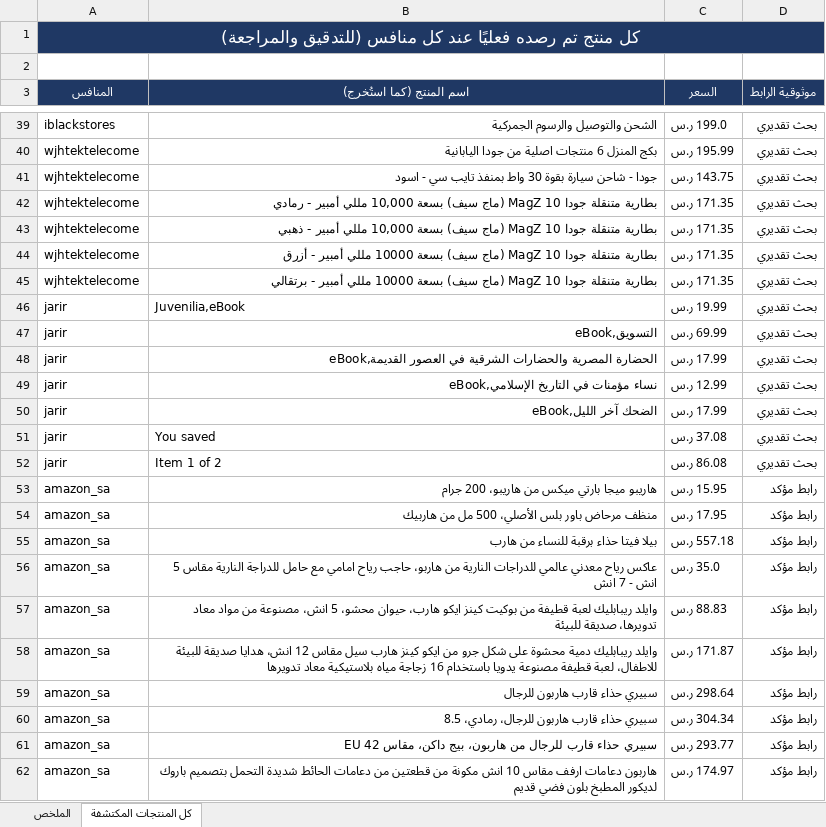
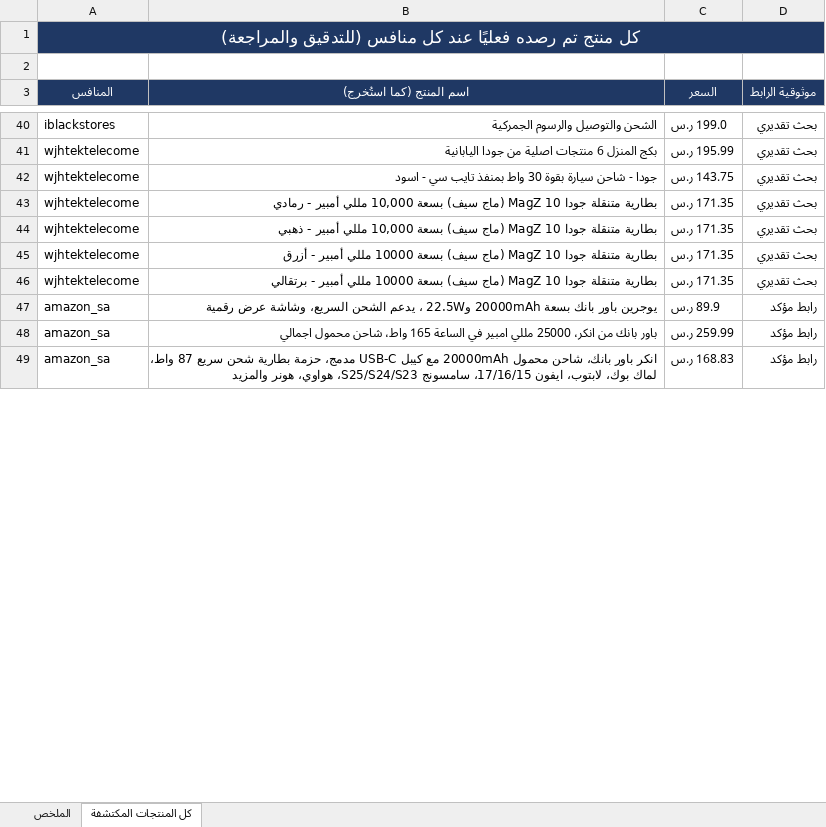
Before and after one commit to wael1997/techtime-market-data, an Excel workbook: data/تقرير_المنافسين.xlsx, sheet كل المنتجات المكتشفة, drawn as a sheet; only a part is shown, gaps mark what is left out; values as stored, in another font and other column widths than the file's, no borders; removed rows and columns are numbered as before the commit, all else as after; the diff covers the shown part only; the diff names each change by its address in the sheet, - before the commit and + after, or states it on an @@ line.

```diff
--- a/data/تقرير_المنافسين.xlsx (sheet كل المنتجات المكتشفة)
+++ b/data/تقرير_المنافسين.xlsx (sheet كل المنتجات المكتشفة)
-row 46: jarir | Juvenilia,eBook | 19.99 ر.س | بحث تقديري
-row 47: jarir | التسويق,eBook | 69.99 ر.س | بحث تقديري
-row 48: jarir | الحضارة المصرية والحضارات الشرقية في العصور القديمة,eBook | 17.99 ر.س | بحث تقديري
-row 49: jarir | نساء مؤمنات في التاريخ الإسلامي,eBook | 12.99 ر.س | بحث تقديري
-row 50: jarir | الضحك آخر الليل,eBook | 17.99 ر.س | بحث تقديري
-row 51: jarir | You saved | 37.08 ر.س | بحث تقديري
-row 52: jarir | Item 1 of 2 | 86.08 ر.س | بحث تقديري
-B47 (اسم المنتج (كما استُخرج)): هاريبو ميجا بارتي ميكس من هاريبو، 200 جرام
+B47 (اسم المنتج (كما استُخرج)): يوجرين باور بانك بسعة 20000mAh و22.5W ، يدعم الشحن السريع، وشاشة عرض رقمية
-C47 (السعر): 15.95 ر.س
+C47 (السعر): 89.9 ر.س
-B48 (اسم المنتج (كما استُخرج)): منظف مرحاض باور بلس الأصلي، 500 مل من هاربيك
+B48 (اسم المنتج (كما استُخرج)): باور بانك من انكر، 25000 مللي امبير في الساعة 165 واط، شاحن محمول اجمالي
-C48 (السعر): 17.95 ر.س
+C48 (السعر): 259.99 ر.س
-row 55: amazon_sa | بيلا فيتا حذاء برقبة للنساء من هارب | 557.18 ر.س | رابط مؤكد
-row 56: amazon_sa | عاكس رياح معدني عالمي للدراجات النارية من هاربو، حاجب رياح امامي مع حامل للدراجة النارية مقاس 5 انش - 7 انش | 35.0 ر.س | رابط مؤكد
-B49 (اسم المنتج (كما استُخرج)): وايلد ريبابليك لعبة قطيفة من بوكيت كينز ايكو هارب، حيوان محشو، 5 انش، مصنوعة من مواد معاد تدويرها، صديقة للبيئة
+B49 (اسم المنتج (كما استُخرج)): انكر باور بانك، شاحن محمول 20000mAh مع كيبل USB-C مدمج، حزمة بطارية شحن سريع 87 واط، لماك بوك، لابتوب، ايفون 17/16/15، سامسونج S25/S24/S23، هواوي، هونر والمزيد
-C49 (السعر): 88.83 ر.س
+C49 (السعر): 168.83 ر.س
-row 58: amazon_sa | وايلد ريبابليك دمية محشوة على شكل جرو من ايكو كينز هارب سيل مقاس 12 انش، هدايا صديقة للبيئة للاطفال، لعبة قطيفة مصنوعة يدويا باستخدام 16 زجاجة مياه بلاستيكية معاد تدويرها | 171.87 ر.س | رابط مؤكد
-row 59: amazon_sa | سبيري حذاء قارب هاربون للرجال | 298.64 ر.س | رابط مؤكد
-row 60: amazon_sa | سبيري حذاء قارب هاربون للرجال، رمادي، 8.5 | 304.34 ر.س | رابط مؤكد
-row 61: amazon_sa | سبيري حذاء قارب للرجال من هاربون، بيج داكن، مقاس 42 EU | 293.77 ر.س | رابط مؤكد
-row 62: amazon_sa | هاربون دعامات ارفف مقاس 10 انش مكونة من قطعتين من دعامات الحائط شديدة التحمل بتصميم باروك لديكور المطبخ بلون فضي قديم | 174.97 ر.س | رابط مؤكد
```
Also changed, not shown: 1 added row, 37 removed rows and 24 edited cells elsewhere in this sheet, sheet الملخص, 2 other files.
